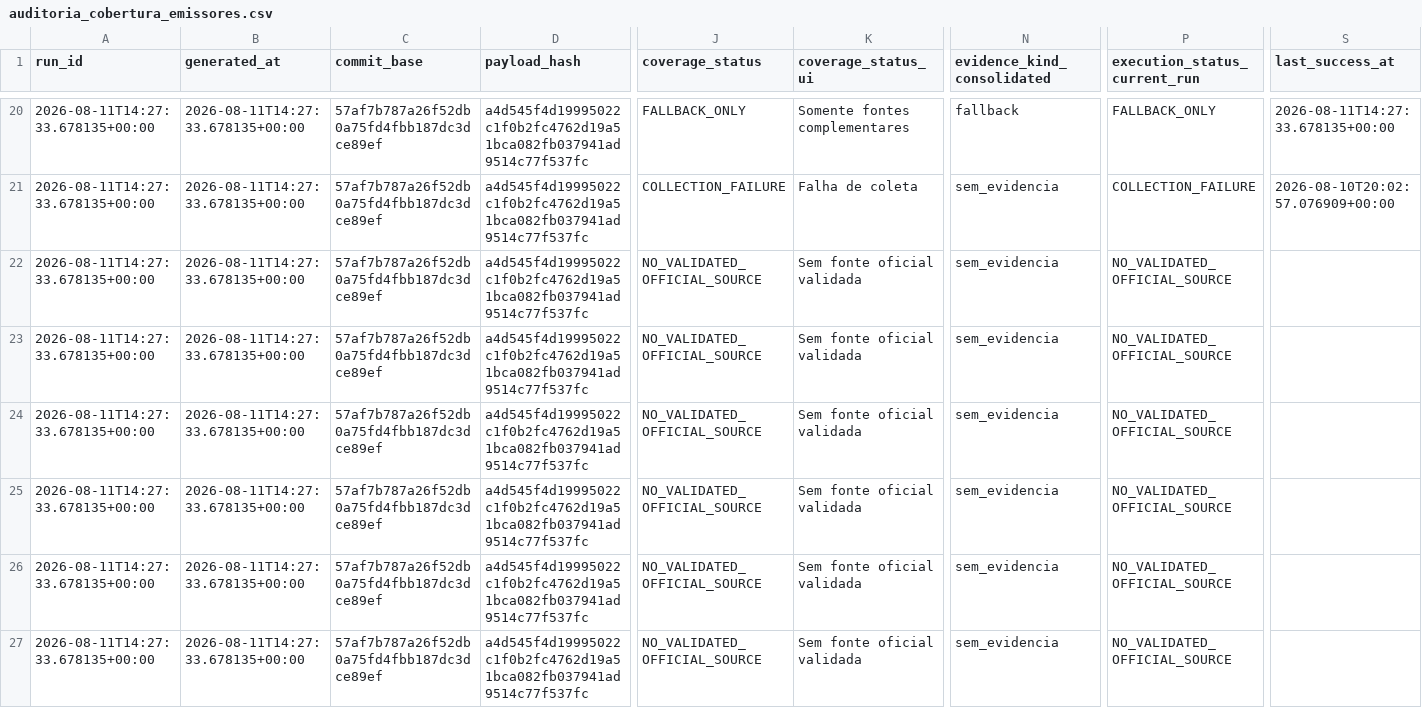
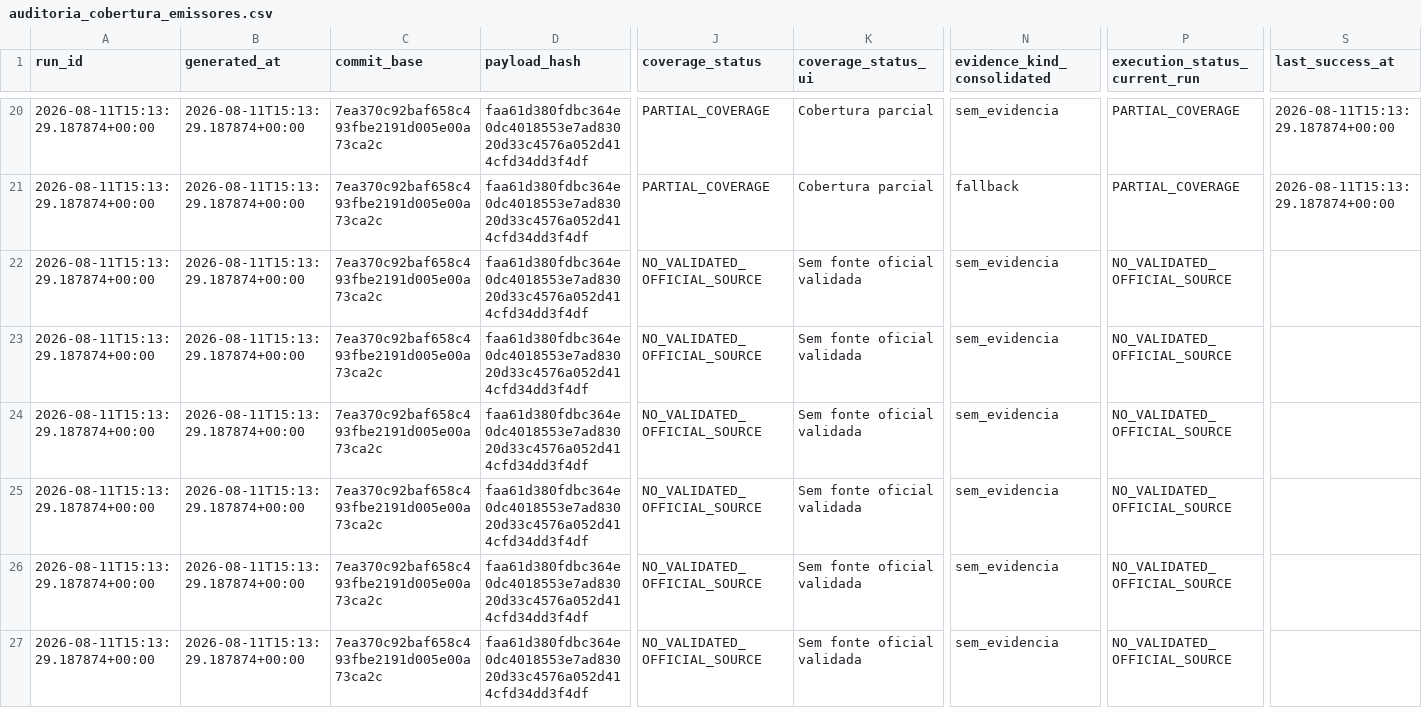
Before and after one commit to GutoCastro12/Dashboard-noticias, a CSV file: out_coverage_diagnosis/auditoria_cobertura_emissores.csv, drawn as a sheet; only a part is shown, gaps mark what is left out; the diff covers the shown part only; the diff names each change by its address in the sheet, - before the commit and + after, or states it on an @@ line.

```diff
--- a/out_coverage_diagnosis/auditoria_cobertura_emissores.csv
+++ b/out_coverage_diagnosis/auditoria_cobertura_emissores.csv
-A20:A27 (run_id): 2026-08-11T14:27:33.678135+00:00
+A20:A27 (run_id): 2026-08-11T15:13:29.187874+00:00
-B20:B27 (generated_at): 2026-08-11T14:27:33.678135+00:00
+B20:B27 (generated_at): 2026-08-11T15:13:29.187874+00:00
-C20:C27 (commit_base): 57af7b787a26f52db0a75fd4fbb187dc3dce89ef
+C20:C27 (commit_base): 7ea370c92baf658c493fbe2191d005e00a73ca2c
-D20:D27 (payload_hash): a4d545f4d19995022c1f0b2fc4762d19a51bca082fb037941ad9514c77f537fc
+D20:D27 (payload_hash): faa61d380fdbc364e0dc4018553e7ad83020d33c4576a052d414cfd34dd3f4df
-J20 (coverage_status): FALLBACK_ONLY
+J20 (coverage_status): PARTIAL_COVERAGE
-K20 (coverage_status_ui): Somente fontes complementares
+K20 (coverage_status_ui): Cobertura parcial
-N20 (evidence_kind_consolidated): fallback
+N20 (evidence_kind_consolidated): sem_evidencia
-P20 (execution_status_current_run): FALLBACK_ONLY
+P20 (execution_status_current_run): PARTIAL_COVERAGE
-S20 (last_success_at): 2026-08-11T14:27:33.678135+00:00
+S20 (last_success_at): 2026-08-11T15:13:29.187874+00:00
-J21 (coverage_status): COLLECTION_FAILURE
+J21 (coverage_status): PARTIAL_COVERAGE
-K21 (coverage_status_ui): Falha de coleta
+K21 (coverage_status_ui): Cobertura parcial
-N21 (evidence_kind_consolidated): sem_evidencia
+N21 (evidence_kind_consolidated): fallback
-P21 (execution_status_current_run): COLLECTION_FAILURE
+P21 (execution_status_current_run): PARTIAL_COVERAGE
-S21 (last_success_at): 2026-08-10T20:02:57.076909+00:00
+S21 (last_success_at): 2026-08-11T15:13:29.187874+00:00
```
Also changed, not shown: 119 edited cells elsewhere in this file, out_coverage_diagnosis/auditoria_cobertura_fontes.csv, out_coverage_diagnosis/falhas_de_coleta.csv, 9 other files.
